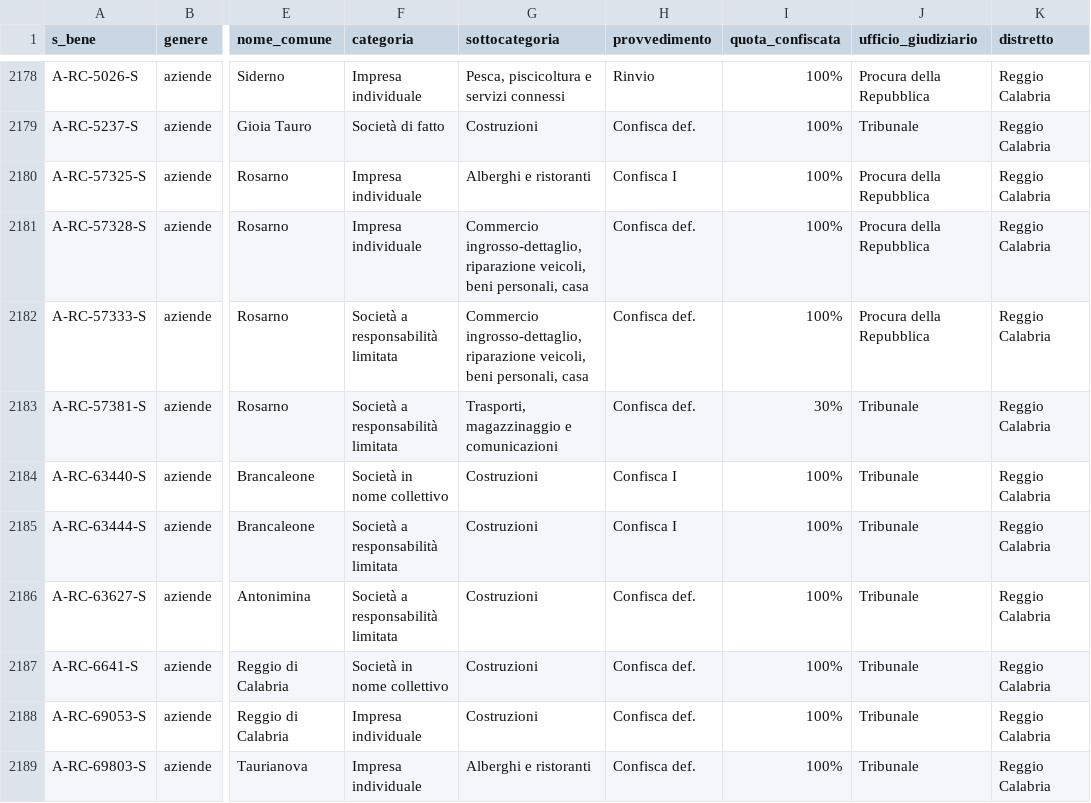
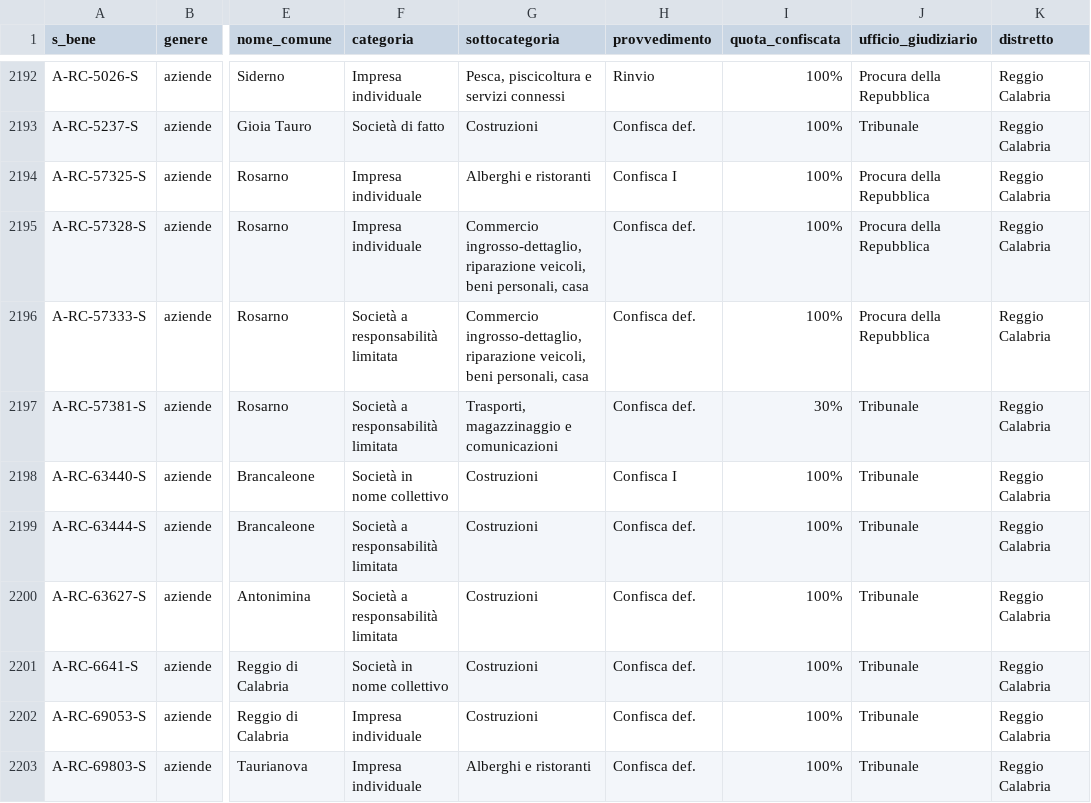
Before and after one commit to aborruso/firstaction, a CSV file: openregio_aziendeGestione.csv, drawn as a sheet; only a part is shown, gaps mark what is left out; addresses are those after the commit; the diff covers the shown part only; the diff names each change by its address in the sheet, - before the commit and + after, or states it on an @@ line.

```diff
--- a/openregio_aziendeGestione.csv
+++ b/openregio_aziendeGestione.csv
-H2199 (provvedimento): Confisca I
+H2199 (provvedimento): Confisca def.
```
Also changed, not shown: 14 added rows and 2 edited cells elsewhere in this file, openregio_procedureGestione.csv, 4 other files.
